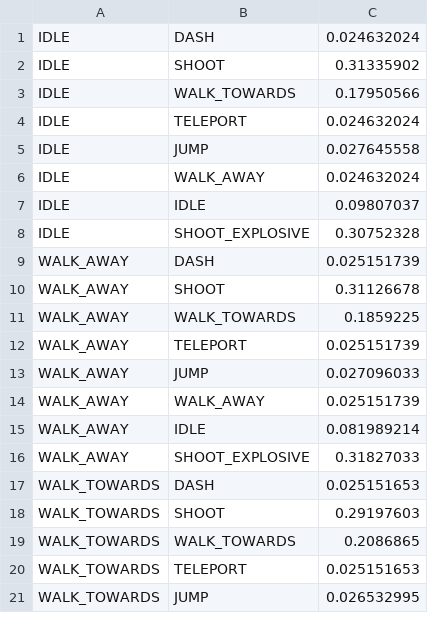
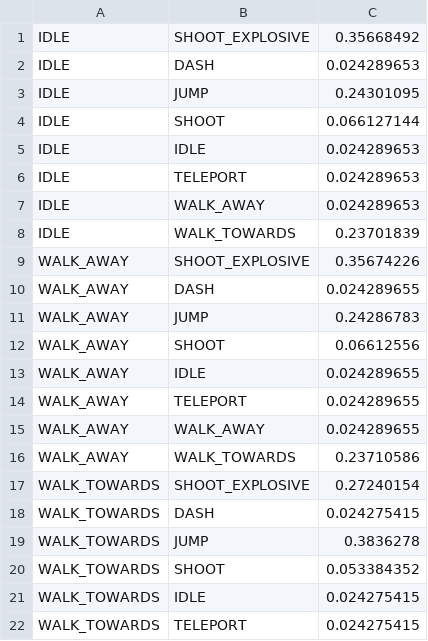
Before and after one commit to Ruairia/NEA, a CSV file: assets/bossWeights.csv, drawn as a sheet; only a part is shown; the diff covers the shown part only.

```diff
--- a/assets/bossWeights.csv
+++ b/assets/bossWeights.csv
@@ -1,21 +1,22 @@
-IDLE,DASH,0.024632024
-IDLE,SHOOT,0.31335902
-IDLE,WALK_TOWARDS,0.17950566
-IDLE,TELEPORT,0.024632024
-IDLE,JUMP,0.027645558
-IDLE,WALK_AWAY,0.024632024
-IDLE,IDLE,0.09807037
-IDLE,SHOOT_EXPLOSIVE,0.30752328
-WALK_AWAY,DASH,0.025151739
-WALK_AWAY,SHOOT,0.31126678
-WALK_AWAY,WALK_TOWARDS,0.1859225
-WALK_AWAY,TELEPORT,0.025151739
-WALK_AWAY,JUMP,0.027096033
-WALK_AWAY,WALK_AWAY,0.025151739
-WALK_AWAY,IDLE,0.081989214
-WALK_AWAY,SHOOT_EXPLOSIVE,0.31827033
-WALK_TOWARDS,DASH,0.025151653
-WALK_TOWARDS,SHOOT,0.29197603
-WALK_TOWARDS,WALK_TOWARDS,0.2086865
-WALK_TOWARDS,TELEPORT,0.025151653
-WALK_TOWARDS,JUMP,0.026532995
+IDLE,SHOOT_EXPLOSIVE,0.35668492
+IDLE,DASH,0.024289653
+IDLE,JUMP,0.24301095
+IDLE,SHOOT,0.066127144
+IDLE,IDLE,0.024289653
+IDLE,TELEPORT,0.024289653
+IDLE,WALK_AWAY,0.024289653
+IDLE,WALK_TOWARDS,0.23701839
+WALK_AWAY,SHOOT_EXPLOSIVE,0.35674226
+WALK_AWAY,DASH,0.024289655
+WALK_AWAY,JUMP,0.24286783
+WALK_AWAY,SHOOT,0.06612556
+WALK_AWAY,IDLE,0.024289655
+WALK_AWAY,TELEPORT,0.024289655
+WALK_AWAY,WALK_AWAY,0.024289655
+WALK_AWAY,WALK_TOWARDS,0.23710586
+WALK_TOWARDS,SHOOT_EXPLOSIVE,0.27240154
+WALK_TOWARDS,DASH,0.024275415
+WALK_TOWARDS,JUMP,0.3836278
+WALK_TOWARDS,SHOOT,0.053384352
+WALK_TOWARDS,IDLE,0.024275415
+WALK_TOWARDS,TELEPORT,0.024275415
```
Also changed, not shown: 10 added rows, 11 removed rows and 38 edited cells elsewhere in this file, 1 other file.
